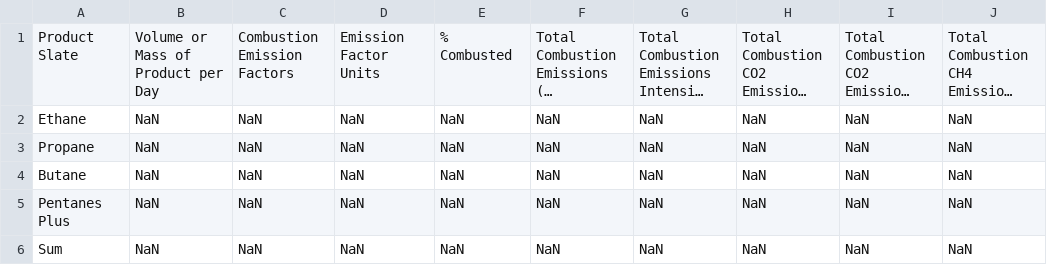
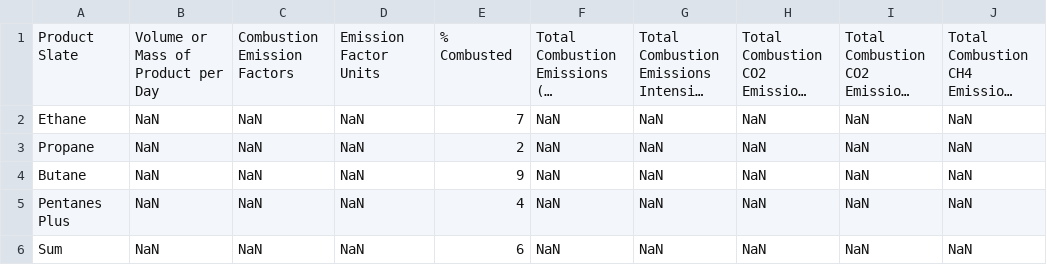
Before and after one commit to RMI/OPEM, a CSV file: src/opem/defaults/results/NGL_Combustion.csv, drawn as a sheet; only a part is shown; long unchanged cells end in …; the diff names each change by its address in the sheet, - before the commit and + after, or states it on an @@ line.

```diff
--- a/src/opem/defaults/results/NGL_Combustion.csv
+++ b/src/opem/defaults/results/NGL_Combustion.csv
-E2: NaN
+E2: 7
-E3: NaN
+E3: 2
-E4: NaN
+E4: 9
-E5: NaN
+E5: 4
-E6: NaN
+E6: 6
```
Also changed, not shown: opem_input.csv, opem_output.csv, 12 other files.
